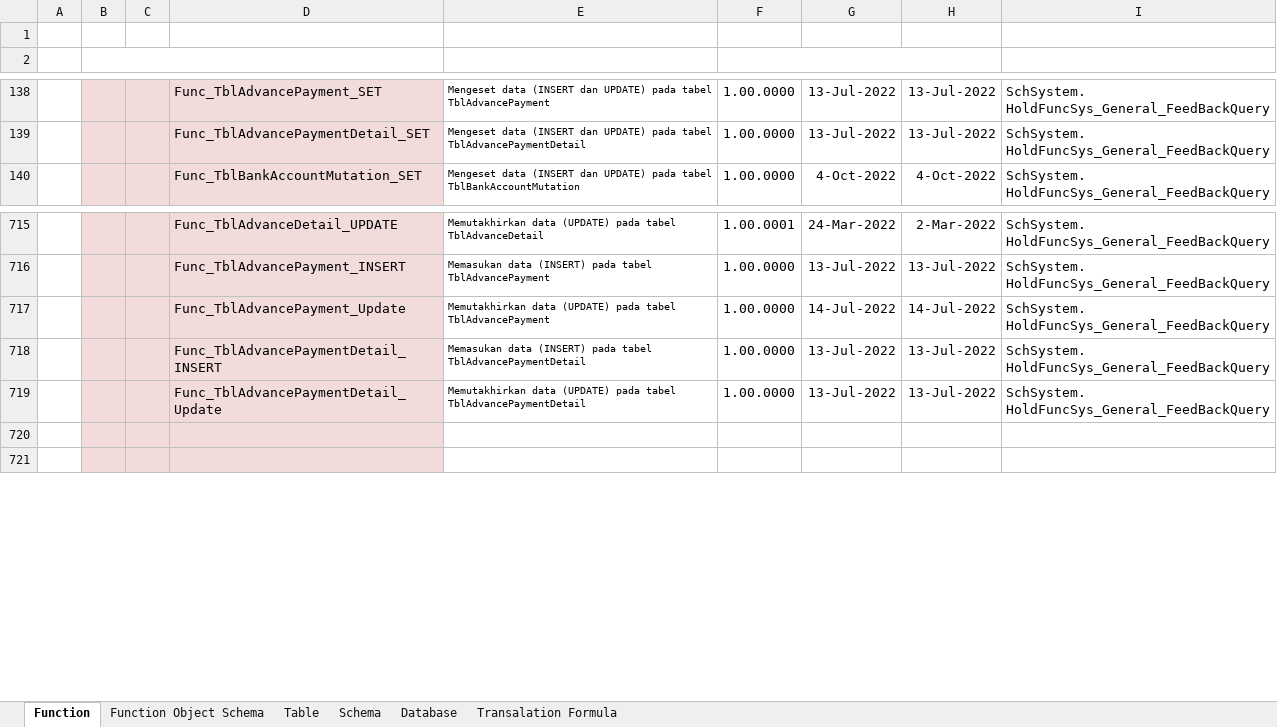
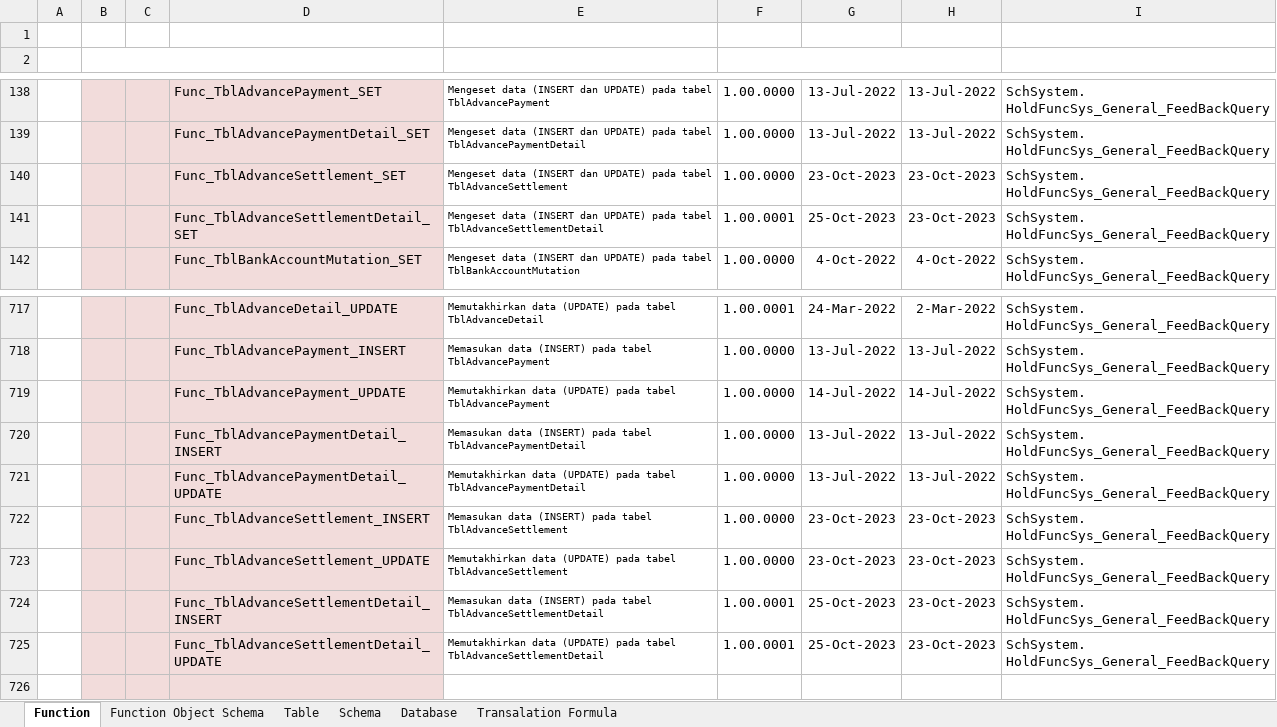
Before and after one commit to ptqdctechnologies/ERPReborn, an Excel workbook: Documentation/Documents/Blue Print/Documents - Model/Model-Catalogue.xlsx, sheet Function, drawn as a sheet; only a part is shown, gaps mark what is left out; values as stored, in another font and other column widths than the file's, no borders; addresses are those after the commit; ↵ is a line break in a cell; the diff names each change by its address in the sheet, - before the commit and + after, or states it on an @@ line.

```diff
--- a/Documentation/Documents/Blue Print/Documents - Model/Model-Catalogue.xlsx (sheet Function)
+++ b/Documentation/Documents/Blue Print/Documents - Model/Model-Catalogue.xlsx (sheet Function)
+row 140:  |  |  | Func_TblAdvanceSettlement_SET | Mengeset data (INSERT dan UPDATE) pada tabel TblAdvanceSettlement | 1.00.0000 | 23-Oct-2023 | 23-Oct-2023 | SchSystem. ↵ HoldFuncSys_General_FeedBackQuery
+row 141:  |  |  | Func_TblAdvanceSettlementDetail_SET | Mengeset data (INSERT dan UPDATE) pada tabel TblAdvanceSettlementDetail | 1.00.0001 | 25-Oct-2023 | 23-Oct-2023 | SchSystem. ↵ HoldFuncSys_General_FeedBackQuery
-D719: Func_TblAdvancePayment_Update
+D719: Func_TblAdvancePayment_UPDATE
-D721: Func_TblAdvancePaymentDetail_Update
+D721: Func_TblAdvancePaymentDetail_UPDATE
-row 722: (empty)
+row 722:  |  |  | Func_TblAdvanceSettlement_INSERT | Memasukan data (INSERT) pada tabel TblAdvanceSettlement | 1.00.0000 | 23-Oct-2023 | 23-Oct-2023 | SchSystem. ↵ HoldFuncSys_General_FeedBackQuery
+row 723:  |  |  | Func_TblAdvanceSettlement_UPDATE | Memutakhirkan data (UPDATE) pada tabel TblAdvanceSettlement | 1.00.0000 | 23-Oct-2023 | 23-Oct-2023 | SchSystem. ↵ HoldFuncSys_General_FeedBackQuery
+row 724:  |  |  | Func_TblAdvanceSettlementDetail_INSERT | Memasukan data (INSERT) pada tabel TblAdvanceSettlementDetail | 1.00.0001 | 25-Oct-2023 | 23-Oct-2023 | SchSystem. ↵ HoldFuncSys_General_FeedBackQuery
+row 725:  |  |  | Func_TblAdvanceSettlementDetail_UPDATE | Memutakhirkan data (UPDATE) pada tabel TblAdvanceSettlementDetail | 1.00.0001 | 25-Oct-2023 | 23-Oct-2023 | SchSystem. ↵ HoldFuncSys_General_FeedBackQuery
```
Also changed, not shown: Documentation/Documents/Blue Print/Documents - API/API-Catalogue.xlsx, 10 other files.
